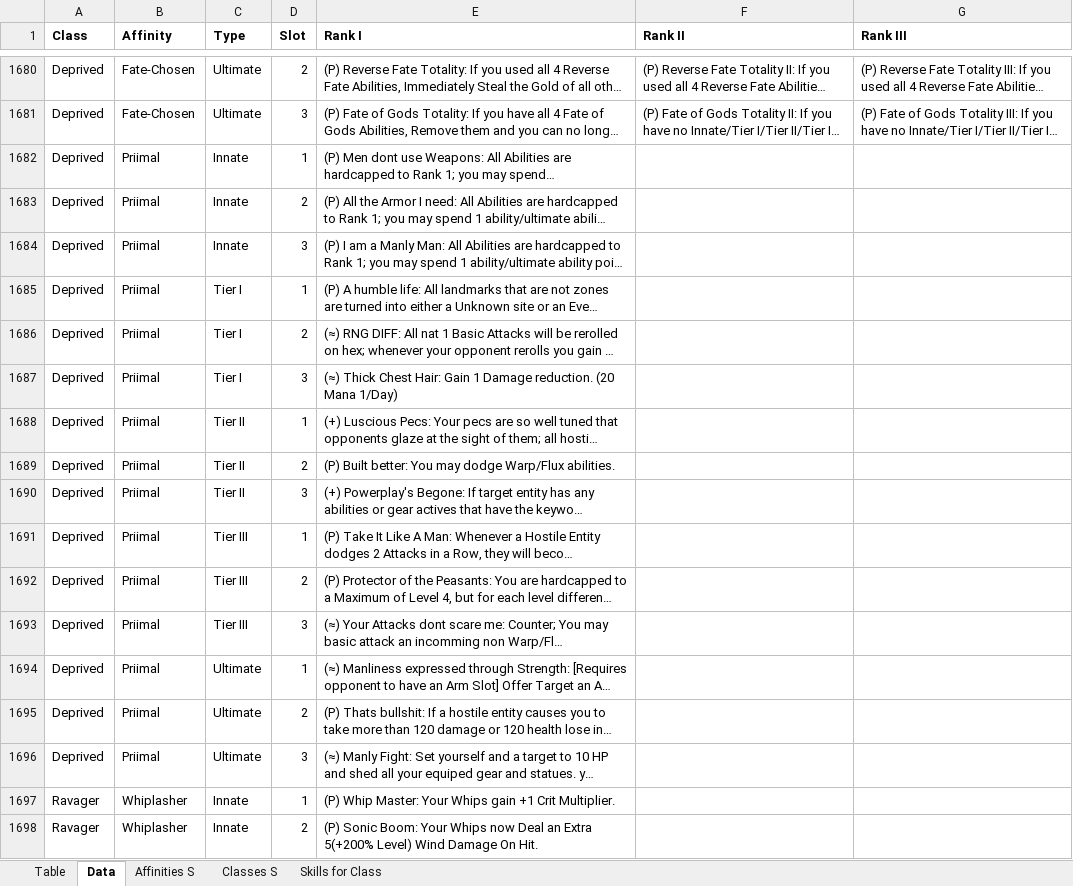
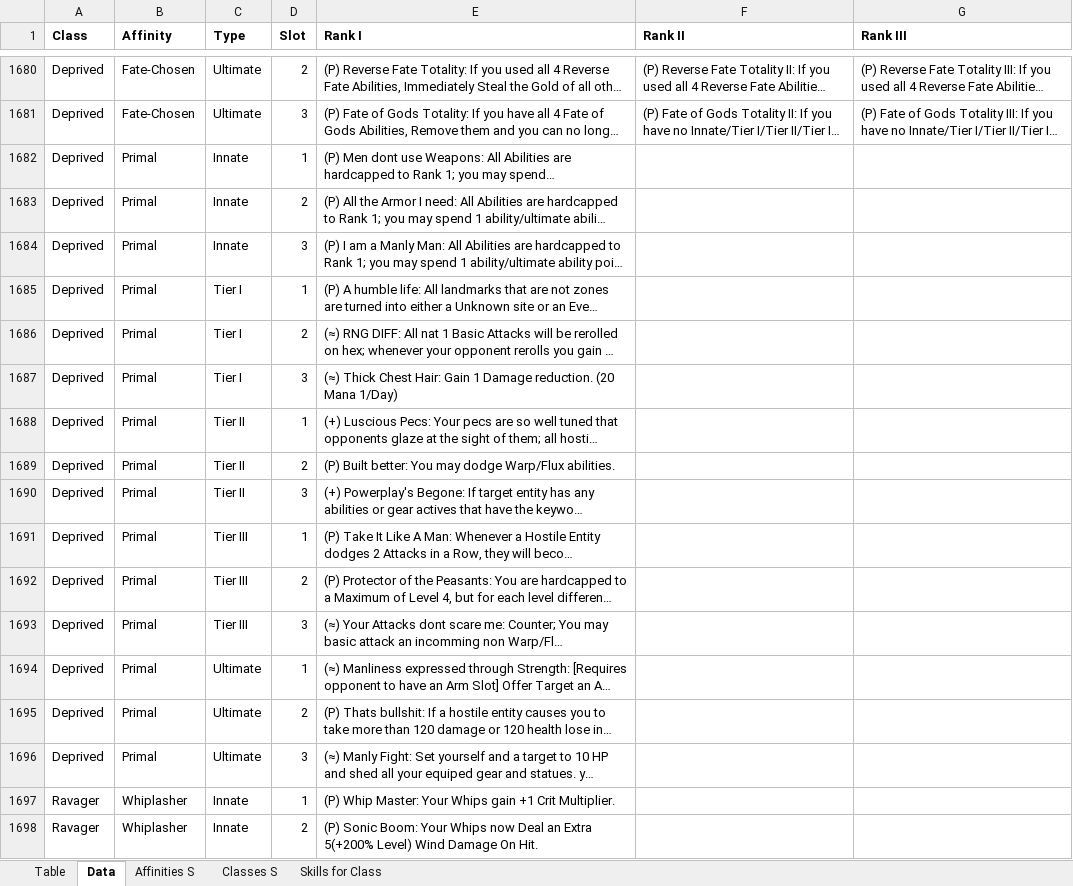
Before and after one commit to PyroMantra/warpedoriginal, an Excel workbook: static/Data/Normalized_Abilities.xlsx, sheet Data, drawn as a sheet; only a part is shown, gaps mark what is left out; long unchanged cells end in …; values as stored, in another font and other column widths than the file's, no borders; the diff names each change by its address in the sheet, - before the commit and + after, or states it on an @@ line.

Commit message:
Overwrite main with local state

```diff
--- a/static/Data/Normalized_Abilities.xlsx (sheet Data)
+++ b/static/Data/Normalized_Abilities.xlsx (sheet Data)
-B1682:B1696 (Affinity): Priimal
+B1682:B1696 (Affinity): Primal
```
